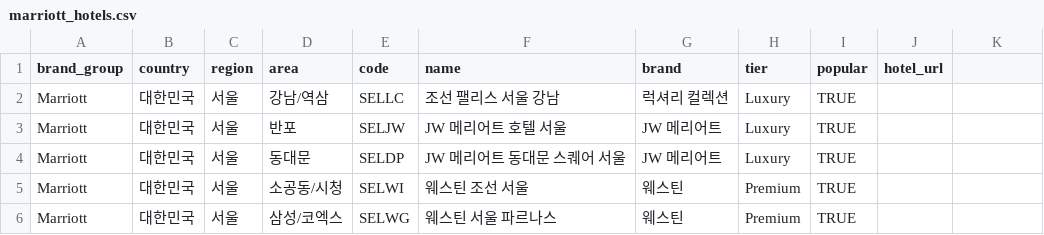
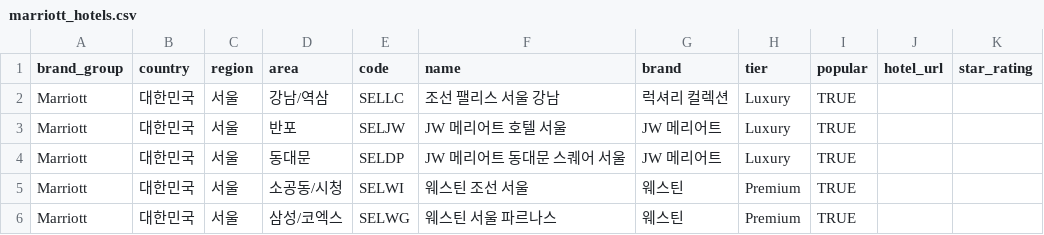
Before and after one commit to hanbit98/reservehotel, a CSV file: marriott_hotels.csv, drawn as a sheet; only a part is shown; the diff names each change by its address in the sheet, - before the commit and + after, or states it on an @@ line.

```diff
--- a/marriott_hotels.csv
+++ b/marriott_hotels.csv
-K1: (empty)
+K1: star_rating
```
Also changed, not shown: accor_hotels.csv, hilton_hotels.csv, 7 other files.
